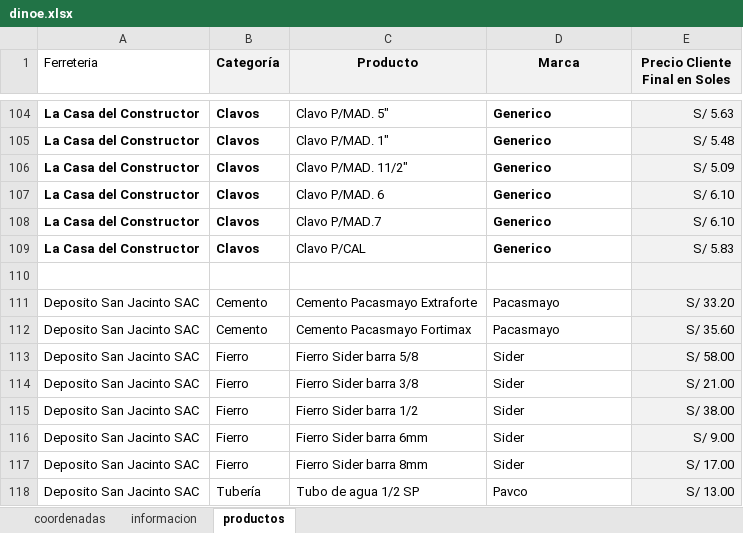
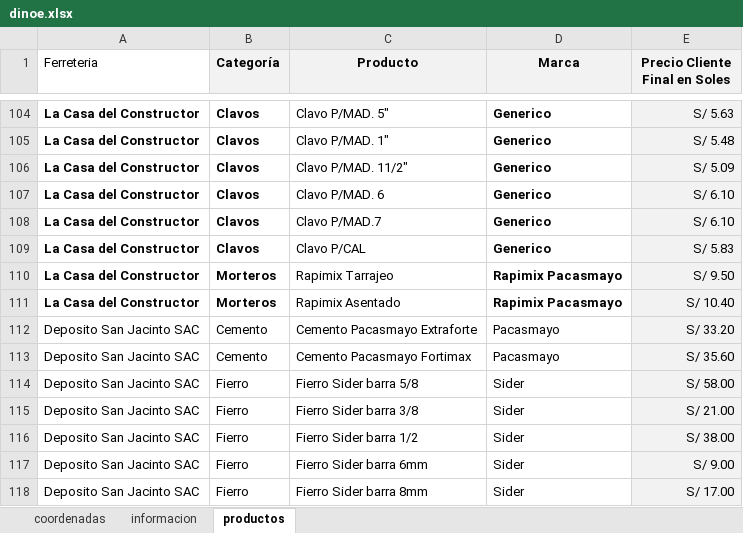
Before and after one commit to JuanC-L/dinoexpress, an Excel workbook: dinoe.xlsx, sheet productos, drawn as a sheet; only a part is shown, gaps mark what is left out; the shorter side is filled out with more unchanged rows; values as stored, in another font and other column widths than the file's, no borders; charts and pictures not drawn; the diff names each change by its address in the sheet, - before the commit and + after, or states it on an @@ line.

Commit message:
Actualización automática de dinoe.xlsx desde Google Drive

```diff
--- a/dinoe.xlsx (sheet productos)
+++ b/dinoe.xlsx (sheet productos)
-row 110: (empty)
+row 110: La Casa del Constructor | Morteros | Rapimix Tarrajeo | Rapimix Pacasmayo | S/ 9.50
+row 111: La Casa del Constructor | Morteros | Rapimix Asentado | Rapimix Pacasmayo | S/ 10.40
```
